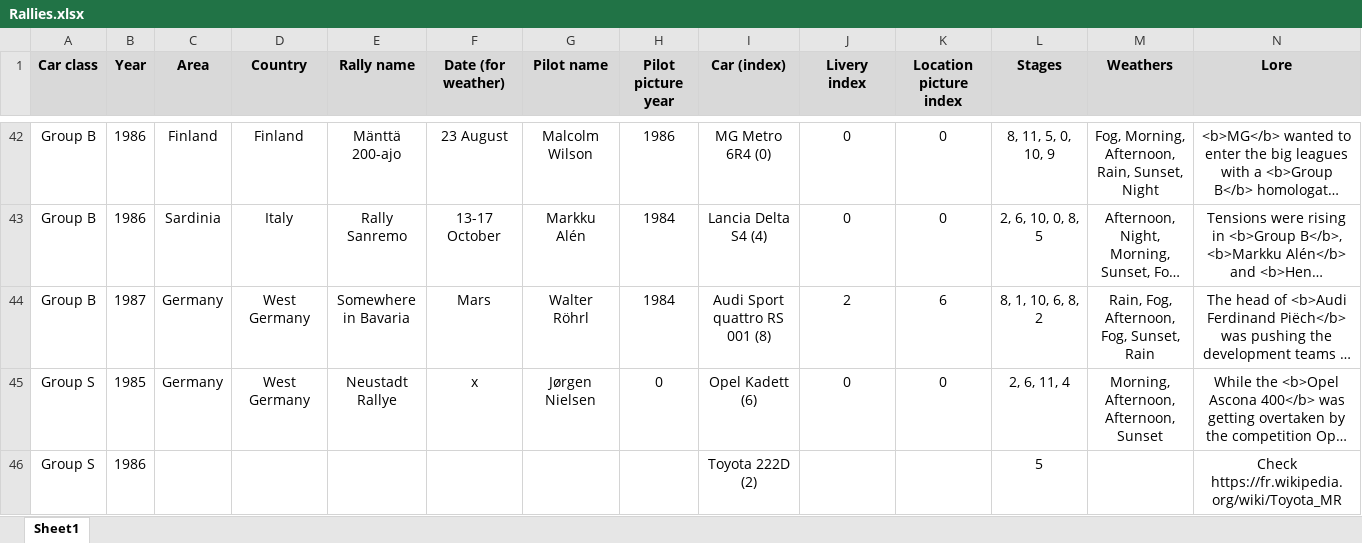
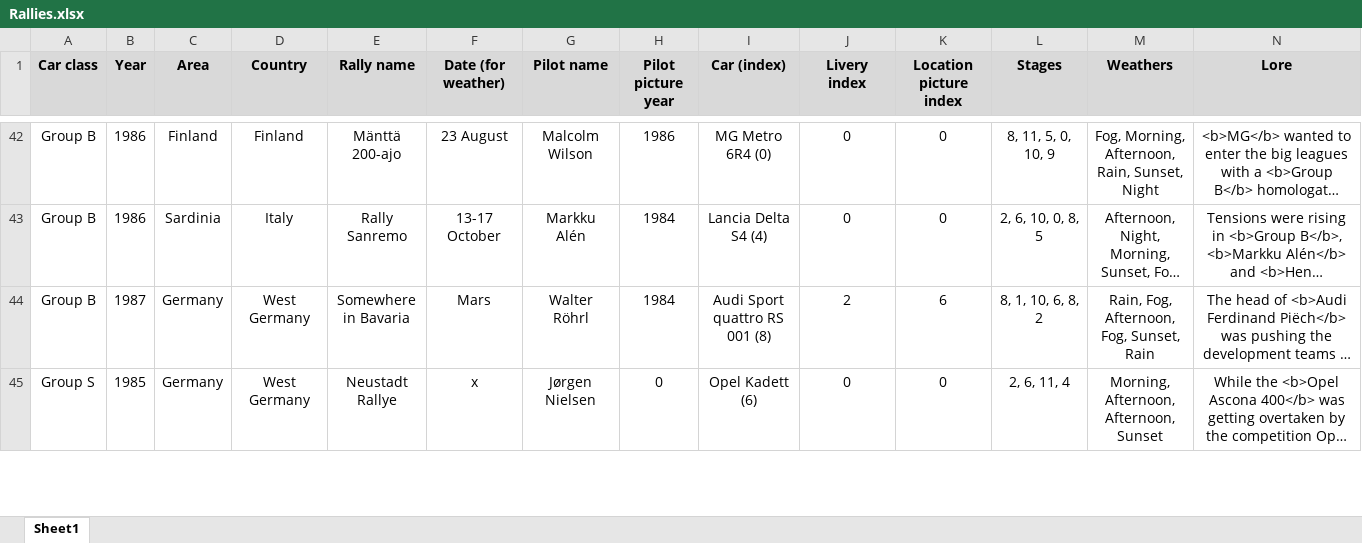
Before and after one commit to MMike17/ArtOfRally_HistoricalCareer, an Excel workbook: Data/Rallies.xlsx, sheet Sheet1, drawn as a sheet; only a part is shown, gaps mark what is left out; long unchanged cells end in …; values as stored, in another font and other column widths than the file's, no borders; conditional formats not drawn; removed rows and columns are numbered as before the commit, all else as after; rows hold the shown columns only; the diff covers the shown part only; the diff names each change by its address in the sheet, - before the commit and + after, or states it on an @@ line.

Commit message:
Add Group S rally 2

```diff
--- a/Data/Rallies.xlsx (sheet Sheet1)
+++ b/Data/Rallies.xlsx (sheet Sheet1)
-row 46: Group S | 1986 |  |  |  |  |  |  | Toyota 222D (2) |  |  | 5 |  | Check https://fr.wikipedia.org/wiki/Toyota_MR
```
Also changed, not shown: 1 added row elsewhere in this sheet, 3 other files.
